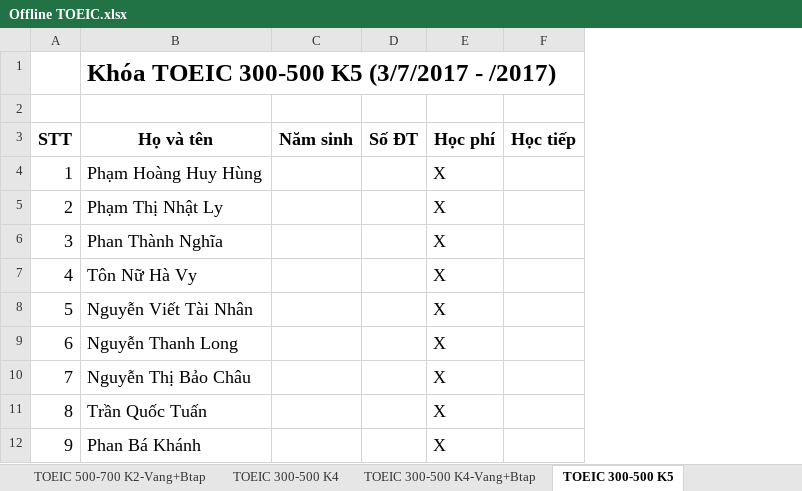
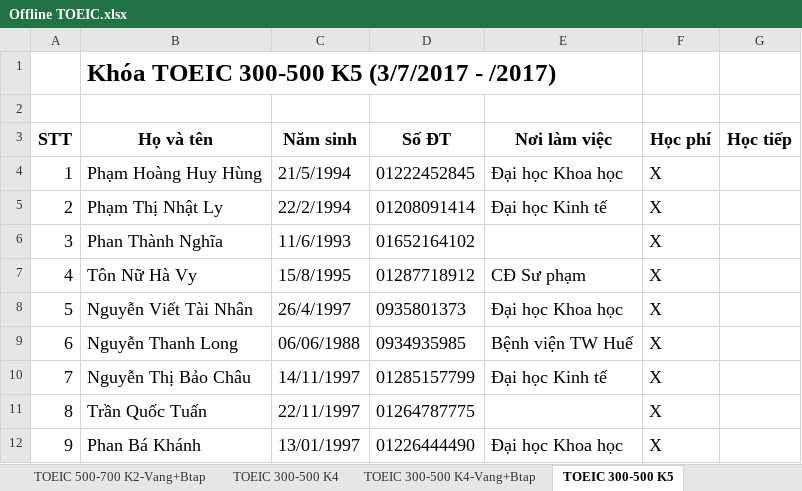
Before and after one commit to dhphong87/Success, an Excel workbook: Danh Sach Lop/Offline TOEIC.xlsx, sheet TOEIC 300-500 K5, drawn as a sheet; only a part is shown; values as stored, in another font and other column widths than the file's, no borders; removed rows and columns are numbered as before the commit, all else as after; the diff names each change by its address in the sheet, - before the commit and + after, or states it on an @@ line.

```diff
--- a/Danh Sach Lop/Offline TOEIC.xlsx (sheet TOEIC 300-500 K5)
+++ b/Danh Sach Lop/Offline TOEIC.xlsx (sheet TOEIC 300-500 K5)
-column C, row 3: Năm sinh
-column D, row 3: Số ĐT
+column C, rows 3-12: Năm sinh | 21/5/1994 | 22/2/1994 | 11/6/1993 | 15/8/1995 | 26/4/1997 | 06/06/1988 | 14/11/1997 | 22/11/1997 | 13/01/1997
+column D, rows 3-12: Số ĐT | 01222452845 | 01208091414 | 01652164102 | 01287718912 | 0935801373 | 0934935985 | 01285157799 | 01264787775 | 01226444490
+column E, rows 3-12: Nơi làm việc | Đại học Khoa học | Đại học Kinh tế |  | CĐ Sư phạm | Đại học Khoa học | Bệnh viện TW Huế | Đại học Kinh tế |  | Đại học Khoa học
```
Also changed, not shown: sheet TOEIC 500-700 K3.
